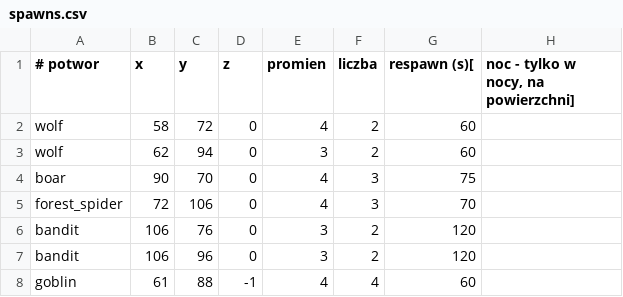
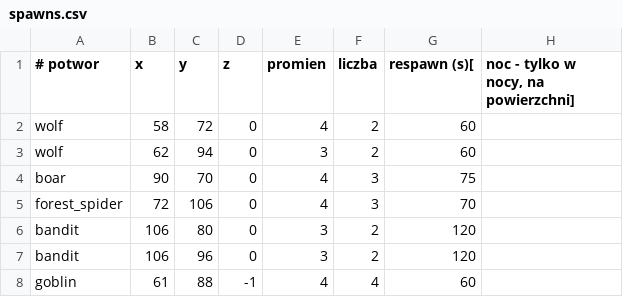
Before and after one commit to fawizja/Pixel, a CSV file: shared/src/main/resources/maps/world/spawns.csv, drawn as a sheet; only a part is shown.

```diff
--- a/shared/src/main/resources/maps/world/spawns.csv
+++ b/shared/src/main/resources/maps/world/spawns.csv
@@ -5,3 +5,3 @@ boar;90;70;0;4;3;75
 forest_spider;72;106;0;4;3;70
-bandit;106;76;0;3;2;120
+bandit;106;80;0;3;2;120
 bandit;106;96;0;3;2;120
```
Also changed, not shown: shared/src/main/resources/maps/varden/legend.csv, shared/src/main/resources/maps/world/legend.csv, 14 other files.
